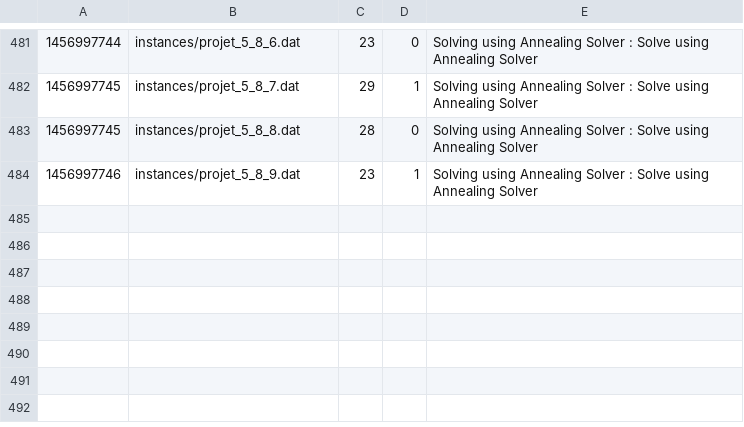
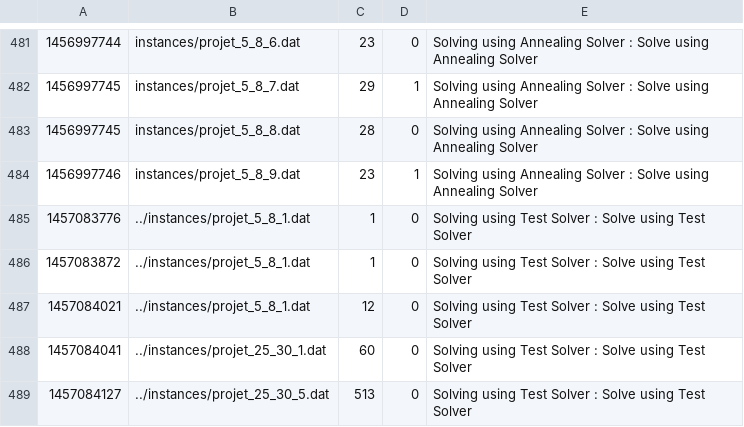
Before and after one commit to emmanueljay/ECMA, a CSV file: res/synthetic_res_file.csv, drawn as a sheet; only a part is shown, gaps mark what is left out.

Commit message:
Start of test solver

```diff
--- a/res/synthetic_res_file.csv
+++ b/res/synthetic_res_file.csv
@@ -484 +484,6 @@
 1456997746,instances/projet_5_8_9.dat,23,1,Solving using Annealing Solver : Solve using Annealing Solver
+1457083776,../instances/projet_5_8_1.dat,1,0,Solving using Test Solver : Solve using Test Solver
+1457083872,../instances/projet_5_8_1.dat,1,0,Solving using Test Solver : Solve using Test Solver
+1457084021,../instances/projet_5_8_1.dat,12,0,Solving using Test Solver : Solve using Test Solver
+1457084041,../instances/projet_25_30_1.dat,60,0,Solving using Test Solver : Solve using Test Solver
+1457084127,../instances/projet_25_30_5.dat,513,0,Solving using Test Solver : Solve using Test Solver
```
Also changed, not shown: 6 other files.
